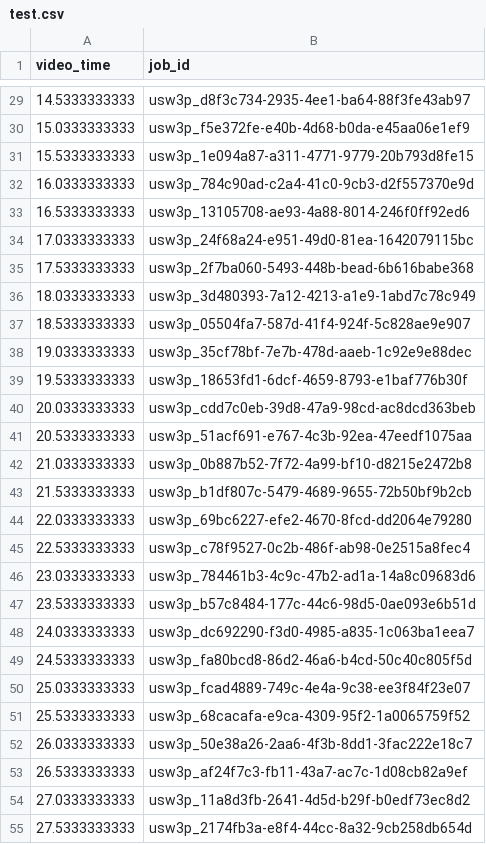
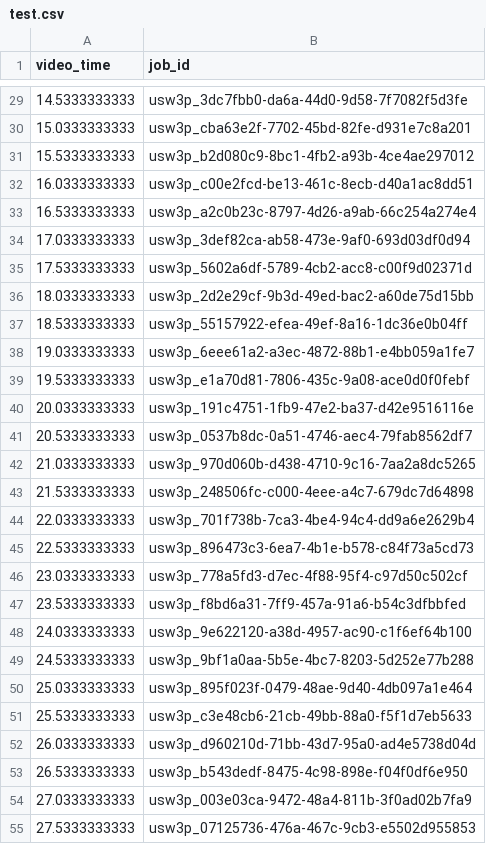
Before and after one commit to onelapahead/TRiCAM2.0, a CSV file: video_csvs/test.csv, drawn as a sheet; only a part is shown, gaps mark what is left out; the diff covers the shown part only.

```diff
--- a/video_csvs/test.csv
+++ b/video_csvs/test.csv
@@ -29,27 +29,27 @@ video_time,job_id
-14.5333333333,usw3p_d8f3c734-2935-4ee1-ba64-88f3fe43ab97
-15.0333333333,usw3p_f5e372fe-e40b-4d68-b0da-e45aa06e1ef9
-15.5333333333,usw3p_1e094a87-a311-4771-9779-20b793d8fe15
-16.0333333333,usw3p_784c90ad-c2a4-41c0-9cb3-d2f557370e9d
-16.5333333333,usw3p_13105708-ae93-4a88-8014-246f0ff92ed6
-17.0333333333,usw3p_24f68a24-e951-49d0-81ea-1642079115bc
-17.5333333333,usw3p_2f7ba060-5493-448b-bead-6b616babe368
-18.0333333333,usw3p_3d480393-7a12-4213-a1e9-1abd7c78c949
-18.5333333333,usw3p_05504fa7-587d-41f4-924f-5c828ae9e907
-19.0333333333,usw3p_35cf78bf-7e7b-478d-aaeb-1c92e9e88dec
-19.5333333333,usw3p_18653fd1-6dcf-4659-8793-e1baf776b30f
-20.0333333333,usw3p_cdd7c0eb-39d8-47a9-98cd-ac8dcd363beb
-20.5333333333,usw3p_51acf691-e767-4c3b-92ea-47eedf1075aa
-21.0333333333,usw3p_0b887b52-7f72-4a99-bf10-d8215e2472b8
-21.5333333333,usw3p_b1df807c-5479-4689-9655-72b50bf9b2cb
-22.0333333333,usw3p_69bc6227-efe2-4670-8fcd-dd2064e79280
-22.5333333333,usw3p_c78f9527-0c2b-486f-ab98-0e2515a8fec4
-23.0333333333,usw3p_784461b3-4c9c-47b2-ad1a-14a8c09683d6
-23.5333333333,usw3p_b57c8484-177c-44c6-98d5-0ae093e6b51d
-24.0333333333,usw3p_dc692290-f3d0-4985-a835-1c063ba1eea7
-24.5333333333,usw3p_fa80bcd8-86d2-46a6-b4cd-50c40c805f5d
-25.0333333333,usw3p_fcad4889-749c-4e4a-9c38-ee3f84f23e07
-25.5333333333,usw3p_68cacafa-e9ca-4309-95f2-1a0065759f52
-26.0333333333,usw3p_50e38a26-2aa6-4f3b-8dd1-3fac222e18c7
-26.5333333333,usw3p_af24f7c3-fb11-43a7-ac7c-1d08cb82a9ef
-27.0333333333,usw3p_11a8d3fb-2641-4d5d-b29f-b0edf73ec8d2
-27.5333333333,usw3p_2174fb3a-e8f4-44cc-8a32-9cb258db654d
+14.5333333333,usw3p_3dc7fbb0-da6a-44d0-9d58-7f7082f5d3fe
+15.0333333333,usw3p_cba63e2f-7702-45bd-82fe-d931e7c8a201
+15.5333333333,usw3p_b2d080c9-8bc1-4fb2-a93b-4ce4ae297012
+16.0333333333,usw3p_c00e2fcd-be13-461c-8ecb-d40a1ac8dd51
+16.5333333333,usw3p_a2c0b23c-8797-4d26-a9ab-66c254a274e4
+17.0333333333,usw3p_3def82ca-ab58-473e-9af0-693d03df0d94
+17.5333333333,usw3p_5602a6df-5789-4cb2-acc8-c00f9d02371d
+18.0333333333,usw3p_2d2e29cf-9b3d-49ed-bac2-a60de75d15bb
+18.5333333333,usw3p_55157922-efea-49ef-8a16-1dc36e0b04ff
+19.0333333333,usw3p_6eee61a2-a3ec-4872-88b1-e4bb059a1fe7
+19.5333333333,usw3p_e1a70d81-7806-435c-9a08-ace0d0f0febf
+20.0333333333,usw3p_191c4751-1fb9-47e2-ba37-d42e9516116e
+20.5333333333,usw3p_0537b8dc-0a51-4746-aec4-79fab8562df7
+21.0333333333,usw3p_970d060b-d438-4710-9c16-7aa2a8dc5265
+21.5333333333,usw3p_248506fc-c000-4eee-a4c7-679dc7d64898
+22.0333333333,usw3p_701f738b-7ca3-4be4-94c4-dd9a6e2629b4
+22.5333333333,usw3p_896473c3-6ea7-4b1e-b578-c84f73a5cd73
+23.0333333333,usw3p_778a5fd3-d7ec-4f88-95f4-c97d50c502cf
+23.5333333333,usw3p_f8bd6a31-7ff9-457a-91a6-b54c3dfbbfed
+24.0333333333,usw3p_9e622120-a38d-4957-ac90-c1f6ef64b100
+24.5333333333,usw3p_9bf1a0aa-5b5e-4bc7-8203-5d252e77b288
+25.0333333333,usw3p_895f023f-0479-48ae-9d40-4db097a1e464
+25.5333333333,usw3p_c3e48cb6-21cb-49bb-88a0-f5f1d7eb5633
+26.0333333333,usw3p_d960210d-71bb-43d7-95a0-ad4e5738d04d
+26.5333333333,usw3p_b543dedf-8475-4c98-898e-f04f0df6e950
+27.0333333333,usw3p_003e03ca-9472-48a4-811b-3f0ad02b7fa9
+27.5333333333,usw3p_07125736-476a-467c-9cb3-e5502d955853
```
Also changed, not shown: 45 edited cells elsewhere in this file, video_csvs/starbucks2.csv, 13 other files.
